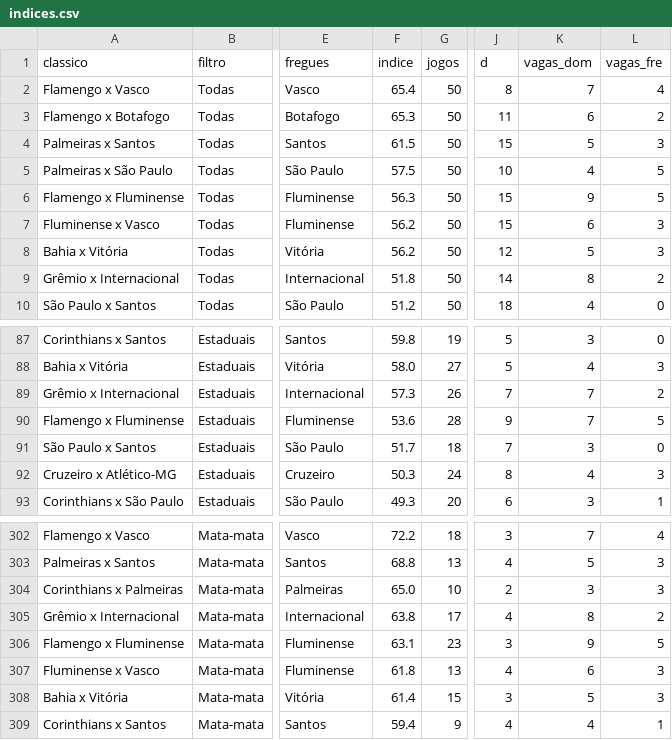
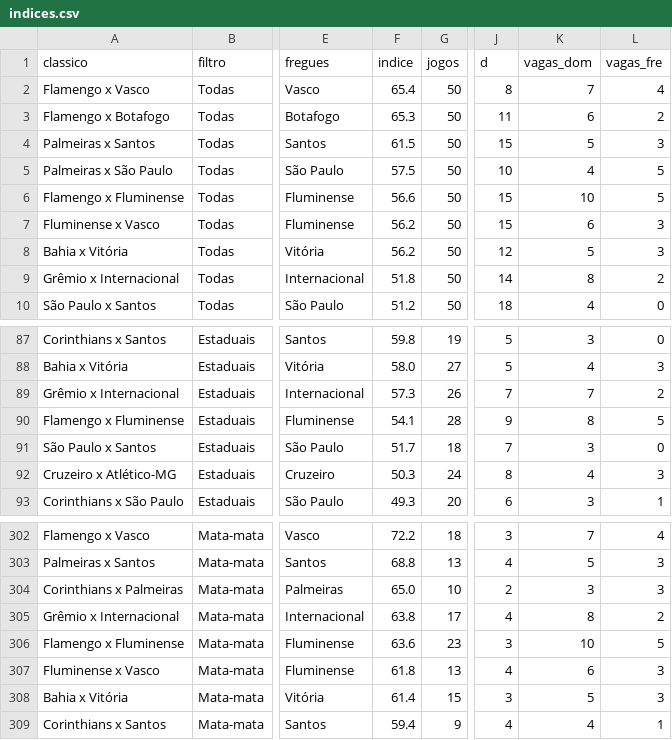
Before and after one commit to vcanedo88/ranking-classicos, a CSV file: csv/indices.csv, drawn as a sheet; only a part is shown, gaps mark what is left out; the diff names each change by its address in the sheet, - before the commit and + after, or states it on an @@ line.

```diff
--- a/csv/indices.csv
+++ b/csv/indices.csv
-F6 (indice): 56.3
+F6 (indice): 56.6
-K6 (vagas_dom): 9
+K6 (vagas_dom): 10
-F90 (indice): 53.6
+F90 (indice): 54.1
-K90 (vagas_dom): 7
+K90 (vagas_dom): 8
-F306 (indice): 63.1
+F306 (indice): 63.6
-K306 (vagas_dom): 9
+K306 (vagas_dom): 10
```
Also changed, not shown: csv/jogos.csv, csv/matamatas.csv, 8 other files.
